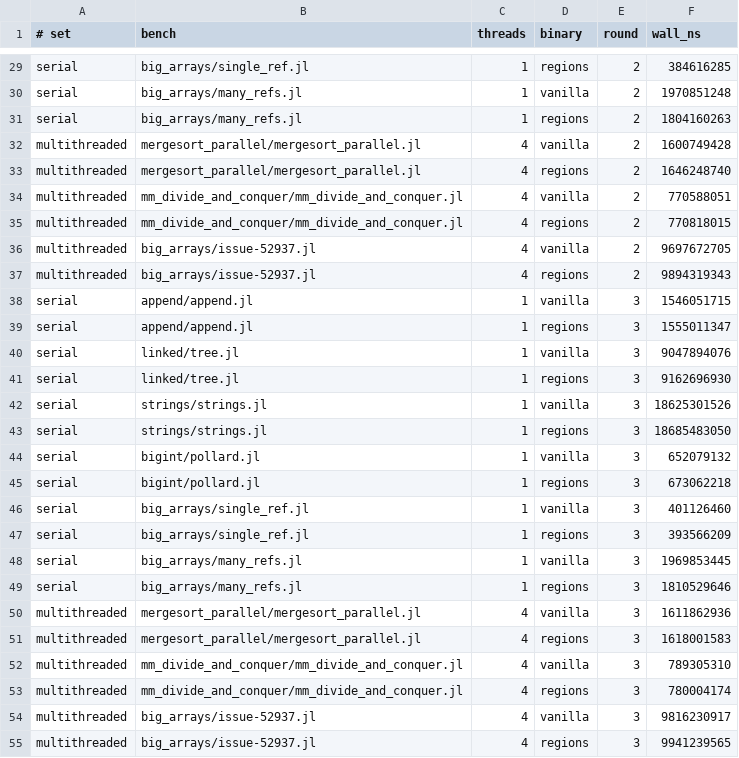
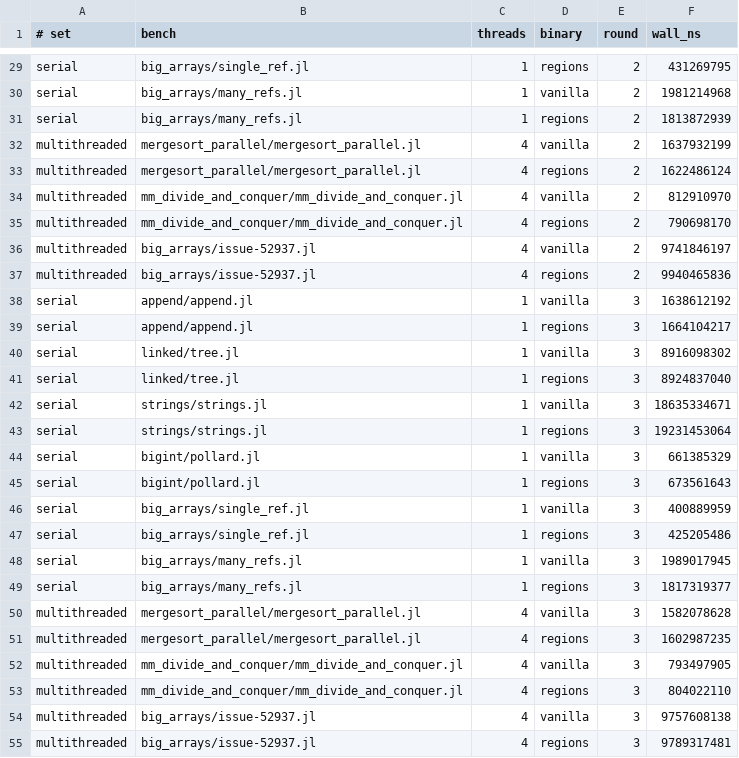
Before and after one commit to levy/julia, a TSV file: contrib/memory-regions/results/data/gcbench.tsv, drawn as a sheet; only a part is shown, gaps mark what is left out; the diff covers the shown part only; the diff names each change by its address in the sheet, - before the commit and + after, or states it on an @@ line.

```diff
--- a/contrib/memory-regions/results/data/gcbench.tsv
+++ b/contrib/memory-regions/results/data/gcbench.tsv
-F29 (wall_ns): 384616285
+F29 (wall_ns): 431269795
-F30 (wall_ns): 1970851248
+F30 (wall_ns): 1981214968
-F31 (wall_ns): 1804160263
+F31 (wall_ns): 1813872939
-F32 (wall_ns): 1600749428
+F32 (wall_ns): 1637932199
-F33 (wall_ns): 1646248740
+F33 (wall_ns): 1622486124
-F34 (wall_ns): 770588051
+F34 (wall_ns): 812910970
-F35 (wall_ns): 770818015
+F35 (wall_ns): 790698170
-F36 (wall_ns): 9697672705
+F36 (wall_ns): 9741846197
-F37 (wall_ns): 9894319343
+F37 (wall_ns): 9940465836
-F38 (wall_ns): 1546051715
+F38 (wall_ns): 1638612192
-F39 (wall_ns): 1555011347
+F39 (wall_ns): 1664104217
-F40 (wall_ns): 9047894076
+F40 (wall_ns): 8916098302
-F41 (wall_ns): 9162696930
+F41 (wall_ns): 8924837040
-F42 (wall_ns): 18625301526
+F42 (wall_ns): 18635334671
-F43 (wall_ns): 18685483050
+F43 (wall_ns): 19231453064
-F44 (wall_ns): 652079132
+F44 (wall_ns): 661385329
-F45 (wall_ns): 673062218
+F45 (wall_ns): 673561643
-F46 (wall_ns): 401126460
+F46 (wall_ns): 400889959
-F47 (wall_ns): 393566209
+F47 (wall_ns): 425205486
-F48 (wall_ns): 1969853445
+F48 (wall_ns): 1989017945
-F49 (wall_ns): 1810529646
+F49 (wall_ns): 1817319377
-F50 (wall_ns): 1611862936
+F50 (wall_ns): 1582078628
-F51 (wall_ns): 1618001583
+F51 (wall_ns): 1602987235
-F52 (wall_ns): 789305310
+F52 (wall_ns): 793497905
-F53 (wall_ns): 780004174
+F53 (wall_ns): 804022110
-F54 (wall_ns): 9816230917
+F54 (wall_ns): 9757608138
-F55 (wall_ns): 9941239565
+F55 (wall_ns): 9789317481
```
Also changed, not shown: 63 edited cells elsewhere in this file, contrib/memory-regions/results/data/context.tsv, contrib/memory-regions/results/data/unit_costs.tsv, 5 other files.
